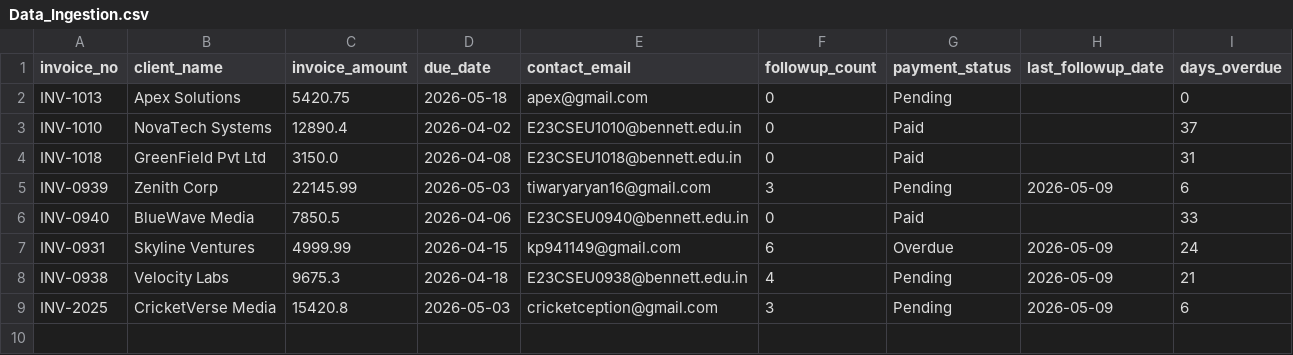
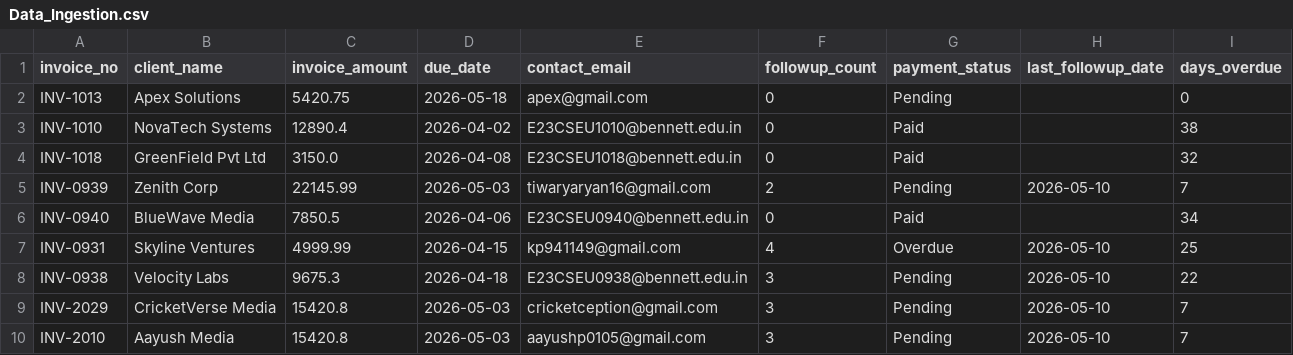
Before and after one commit to suresh-jakhar/finance-email-followup-agent, a CSV file: Dataset/Data_Ingestion.csv, drawn as a sheet.

```diff
--- a/Dataset/Data_Ingestion.csv
+++ b/Dataset/Data_Ingestion.csv
@@ -2,8 +2,9 @@ invoice_no,client_name,invoice_amount,due_date,contact_email,followup_count,paym
 INV-1013,Apex Solutions,5420.75,2026-05-18,apex@gmail.com,0,Pending,,0
-INV-1010,NovaTech Systems,12890.4,2026-04-02,E23CSEU1010@bennett.edu.in,0,Paid,,37
-INV-1018,GreenField Pvt Ltd,3150.0,2026-04-08,E23CSEU1018@bennett.edu.in,0,Paid,,31
-INV-0939,Zenith Corp,22145.99,2026-05-03,tiwaryaryan16@gmail.com,3,Pending,2026-05-09,6
-INV-0940,BlueWave Media,7850.5,2026-04-06,E23CSEU0940@bennett.edu.in,0,Paid,,33
-INV-0931,Skyline Ventures,4999.99,2026-04-15,kp941149@gmail.com,6,Overdue,2026-05-09,24
-INV-0938,Velocity Labs,9675.3,2026-04-18,E23CSEU0938@bennett.edu.in,4,Pending,2026-05-09,21
-INV-2025,CricketVerse Media,15420.8,2026-05-03,cricketception@gmail.com,3,Pending,2026-05-09,6
+INV-1010,NovaTech Systems,12890.4,2026-04-02,E23CSEU1010@bennett.edu.in,0,Paid,,38
+INV-1018,GreenField Pvt Ltd,3150.0,2026-04-08,E23CSEU1018@bennett.edu.in,0,Paid,,32
+INV-0939,Zenith Corp,22145.99,2026-05-03,tiwaryaryan16@gmail.com,2,Pending,2026-05-10,7
+INV-0940,BlueWave Media,7850.5,2026-04-06,E23CSEU0940@bennett.edu.in,0,Paid,,34
+INV-0931,Skyline Ventures,4999.99,2026-04-15,kp941149@gmail.com,4,Overdue,2026-05-10,25
+INV-0938,Velocity Labs,9675.3,2026-04-18,E23CSEU0938@bennett.edu.in,3,Pending,2026-05-10,22
+INV-2029,CricketVerse Media,15420.8,2026-05-03,cricketception@gmail.com,3,Pending,2026-05-10,7
+INV-2010,Aayush Media,15420.8,2026-05-03,aayushp0105@gmail.com,3,Pending,2026-05-10,7
```
Also changed, not shown: 2 other files.
